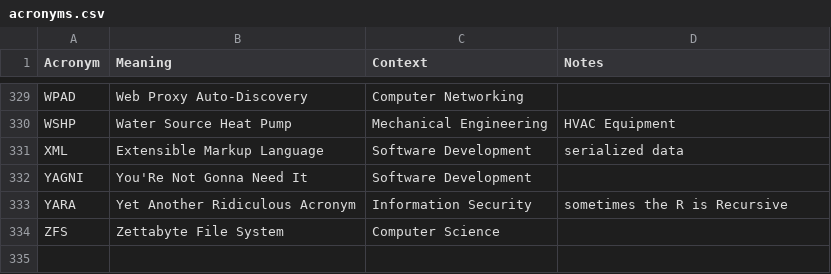
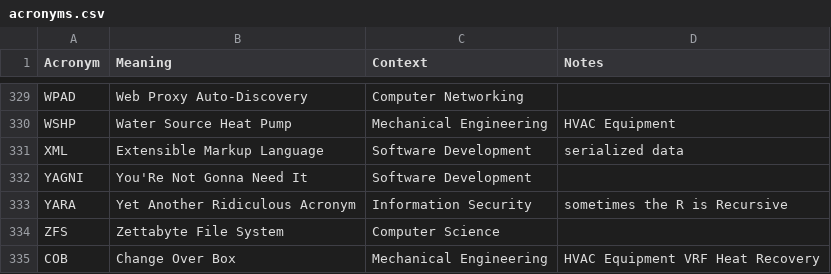
Before and after one commit to chadmando/acronyms, a CSV file: acronyms.csv, drawn as a sheet; only a part is shown, gaps mark what is left out.

Commit message:
Add COB acronym for Mechanical Engineering

```diff
--- a/acronyms.csv
+++ b/acronyms.csv
@@ -334 +334,2 @@ YARA,Yet Another Ridiculous Acronym,Information Security,sometimes the R is Recu
 ZFS,Zettabyte File System,Computer Science,
+COB,Change Over Box,Mechanical Engineering,HVAC Equipment VRF Heat Recovery
```
